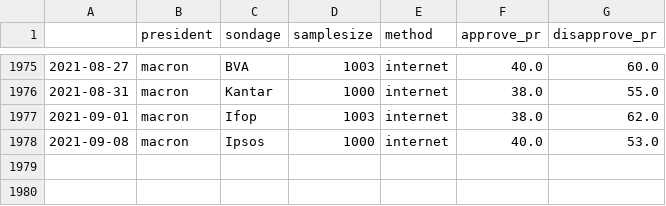
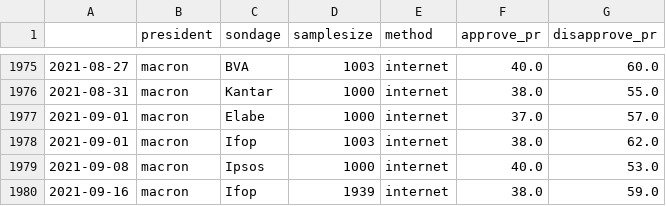
Before and after one commit to pollsposition/data, a CSV file: raw_popularity_presidents.csv, drawn as a sheet; only a part is shown, gaps mark what is left out; the diff names each change by its address in the sheet, - before the commit and + after, or states it on an @@ line.

Commit message:
Add Ifop published 20/08/2021

```diff
--- a/raw_popularity_presidents.csv
+++ b/raw_popularity_presidents.csv
+row 1977: 2021-09-01 | macron | Elabe | 1000 | internet | 37.0 | 57.0
+row 1980: 2021-09-16 | macron | Ifop | 1939 | internet | 38.0 | 59.0
```
